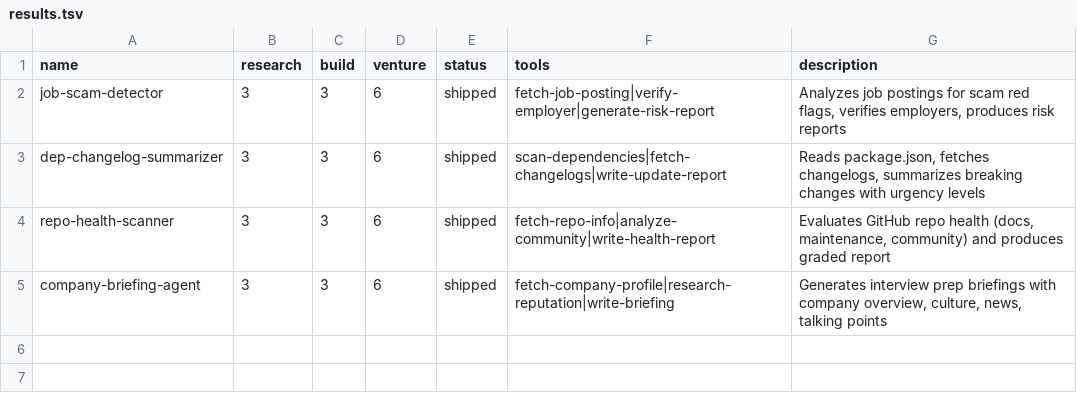
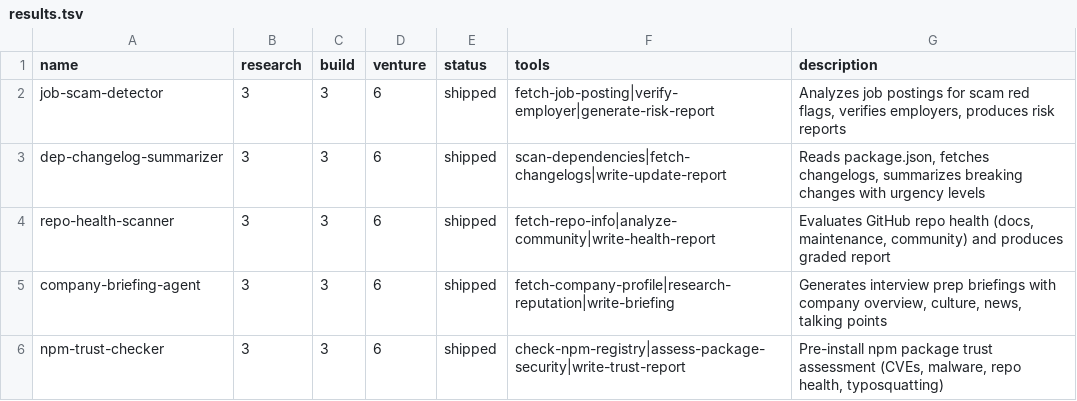
Before and after one commit to Dominien/agent-factory, a TSV file: results.tsv, drawn as a sheet.

```diff
--- a/results.tsv
+++ b/results.tsv
@@ -5 +5,2 @@ repo-health-scanner	3	3	6	shipped	fetch-repo-info|analyze-community|write-health
 company-briefing-agent	3	3	6	shipped	fetch-company-profile|research-reputation|write-briefing	Generates interview prep briefings with company overview, culture, news, talking points
+npm-trust-checker	3	3	6	shipped	check-npm-registry|assess-package-security|write-trust-report	Pre-install npm package trust assessment (CVEs, malware, repo health, typosquatting)
```
Also changed, not shown: 32 other files.
